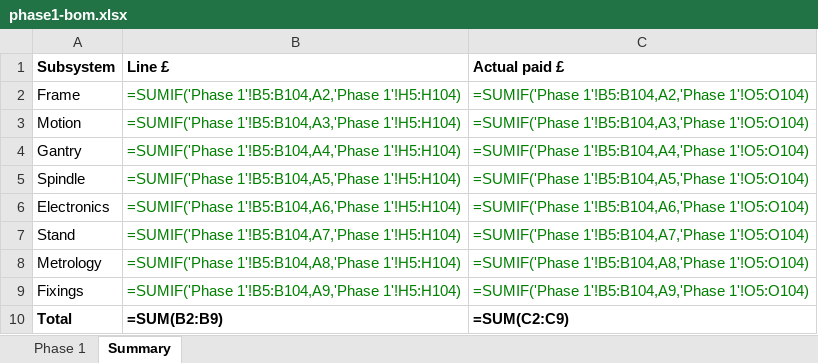
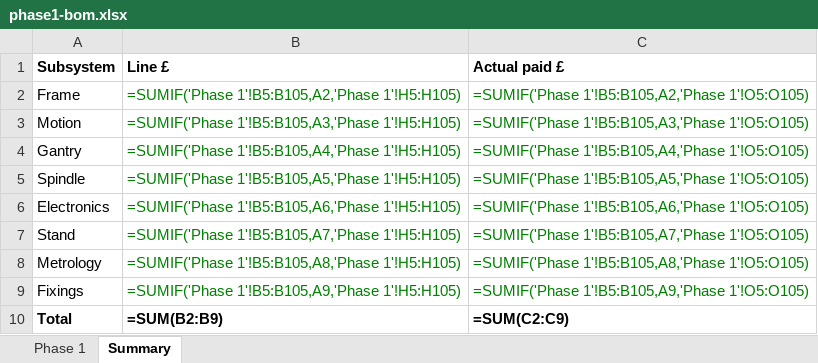
Before and after one commit to yousef-chitani/Type_0_CNC, an Excel workbook: docs/phase1-bom.xlsx, sheet Summary, drawn as a sheet; values as stored, in another font and other column widths than the file's, no borders; formulas without a stored value are shown as written; the diff names each change by its address in the sheet, - before the commit and + after, or states it on an @@ line.

```diff
--- a/docs/phase1-bom.xlsx (sheet Summary)
+++ b/docs/phase1-bom.xlsx (sheet Summary)
-B2 (Line £): =SUMIF('Phase 1'!B5:B104,A2,'Phase 1'!H5:H104)
+B2 (Line £): =SUMIF('Phase 1'!B5:B105,A2,'Phase 1'!H5:H105)
-C2 (Actual paid £): =SUMIF('Phase 1'!B5:B104,A2,'Phase 1'!O5:O104)
+C2 (Actual paid £): =SUMIF('Phase 1'!B5:B105,A2,'Phase 1'!O5:O105)
-B3 (Line £): =SUMIF('Phase 1'!B5:B104,A3,'Phase 1'!H5:H104)
+B3 (Line £): =SUMIF('Phase 1'!B5:B105,A3,'Phase 1'!H5:H105)
-C3 (Actual paid £): =SUMIF('Phase 1'!B5:B104,A3,'Phase 1'!O5:O104)
+C3 (Actual paid £): =SUMIF('Phase 1'!B5:B105,A3,'Phase 1'!O5:O105)
-B4 (Line £): =SUMIF('Phase 1'!B5:B104,A4,'Phase 1'!H5:H104)
+B4 (Line £): =SUMIF('Phase 1'!B5:B105,A4,'Phase 1'!H5:H105)
-C4 (Actual paid £): =SUMIF('Phase 1'!B5:B104,A4,'Phase 1'!O5:O104)
+C4 (Actual paid £): =SUMIF('Phase 1'!B5:B105,A4,'Phase 1'!O5:O105)
-B5 (Line £): =SUMIF('Phase 1'!B5:B104,A5,'Phase 1'!H5:H104)
+B5 (Line £): =SUMIF('Phase 1'!B5:B105,A5,'Phase 1'!H5:H105)
-C5 (Actual paid £): =SUMIF('Phase 1'!B5:B104,A5,'Phase 1'!O5:O104)
+C5 (Actual paid £): =SUMIF('Phase 1'!B5:B105,A5,'Phase 1'!O5:O105)
-B6 (Line £): =SUMIF('Phase 1'!B5:B104,A6,'Phase 1'!H5:H104)
+B6 (Line £): =SUMIF('Phase 1'!B5:B105,A6,'Phase 1'!H5:H105)
-C6 (Actual paid £): =SUMIF('Phase 1'!B5:B104,A6,'Phase 1'!O5:O104)
+C6 (Actual paid £): =SUMIF('Phase 1'!B5:B105,A6,'Phase 1'!O5:O105)
-B7 (Line £): =SUMIF('Phase 1'!B5:B104,A7,'Phase 1'!H5:H104)
+B7 (Line £): =SUMIF('Phase 1'!B5:B105,A7,'Phase 1'!H5:H105)
-C7 (Actual paid £): =SUMIF('Phase 1'!B5:B104,A7,'Phase 1'!O5:O104)
+C7 (Actual paid £): =SUMIF('Phase 1'!B5:B105,A7,'Phase 1'!O5:O105)
-B8 (Line £): =SUMIF('Phase 1'!B5:B104,A8,'Phase 1'!H5:H104)
+B8 (Line £): =SUMIF('Phase 1'!B5:B105,A8,'Phase 1'!H5:H105)
-C8 (Actual paid £): =SUMIF('Phase 1'!B5:B104,A8,'Phase 1'!O5:O104)
+C8 (Actual paid £): =SUMIF('Phase 1'!B5:B105,A8,'Phase 1'!O5:O105)
-B9 (Line £): =SUMIF('Phase 1'!B5:B104,A9,'Phase 1'!H5:H104)
+B9 (Line £): =SUMIF('Phase 1'!B5:B105,A9,'Phase 1'!H5:H105)
-C9 (Actual paid £): =SUMIF('Phase 1'!B5:B104,A9,'Phase 1'!O5:O104)
+C9 (Actual paid £): =SUMIF('Phase 1'!B5:B105,A9,'Phase 1'!O5:O105)
```
Also changed, not shown: sheet Phase 1, 8 other files.
